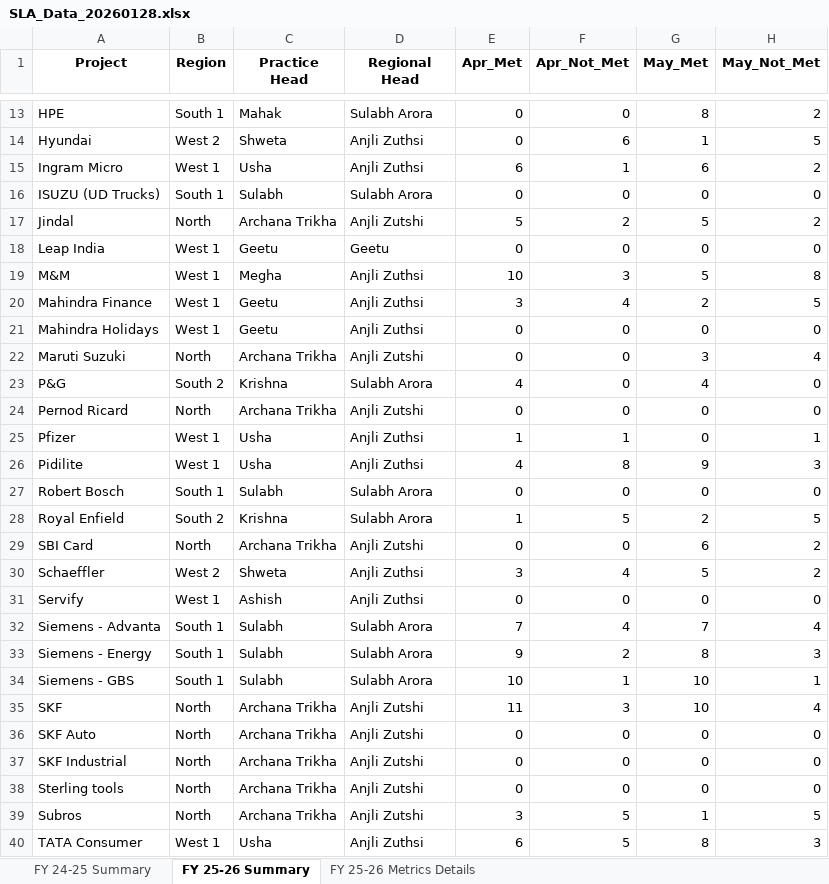
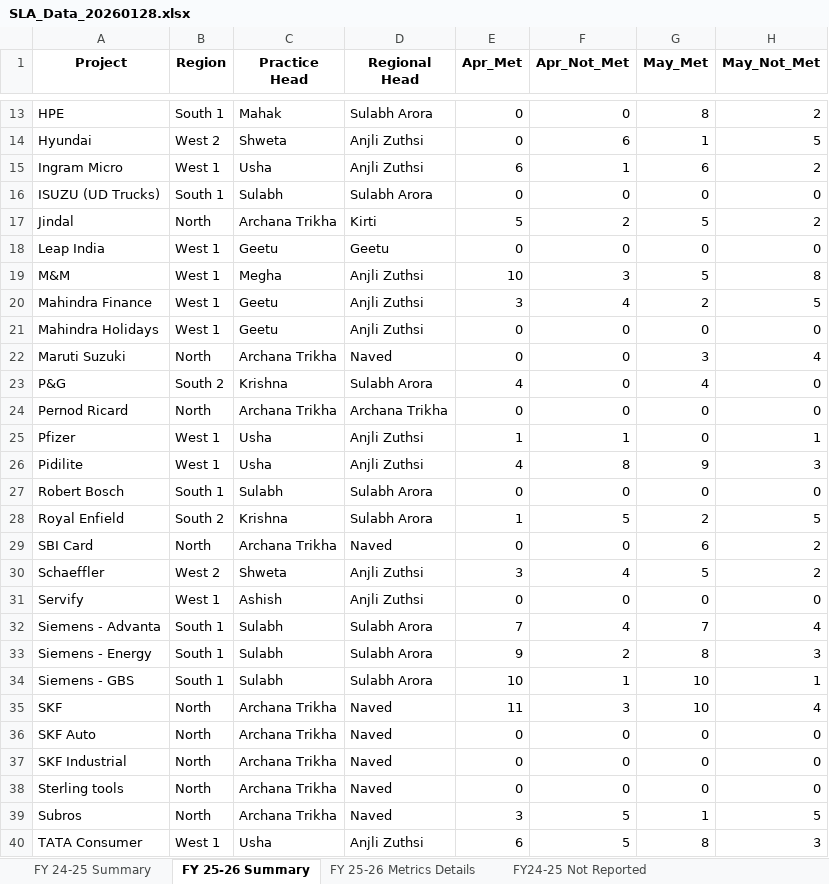
Before and after one commit to Businessexcellence/SLA-DASHBOARD, an Excel workbook: SLA_Data_20260128.xlsx, sheet FY 25-26 Summary, drawn as a sheet; only a part is shown, gaps mark what is left out; values as stored, in another font and other column widths than the file's, no borders; the diff names each change by its address in the sheet, - before the commit and + after, or states it on an @@ line.

```diff
--- a/SLA_Data_20260128.xlsx (sheet FY 25-26 Summary)
+++ b/SLA_Data_20260128.xlsx (sheet FY 25-26 Summary)
+sheet tab: FY24-25 Not Reported
-D17 (Regional Head): Anjli Zutshi
+D17 (Regional Head): Kirti
-D22 (Regional Head): Anjli Zutshi
+D22 (Regional Head): Naved
-D24 (Regional Head): Anjli Zutshi
+D24 (Regional Head): Archana Trikha
-D29 (Regional Head): Anjli Zutshi
+D29 (Regional Head): Naved
-D35:D39 (Regional Head): Anjli Zutshi
+D35:D39 (Regional Head): Naved
```
Also changed, not shown: sheet FY 25-26 Metrics Details, other sheet tabs.
